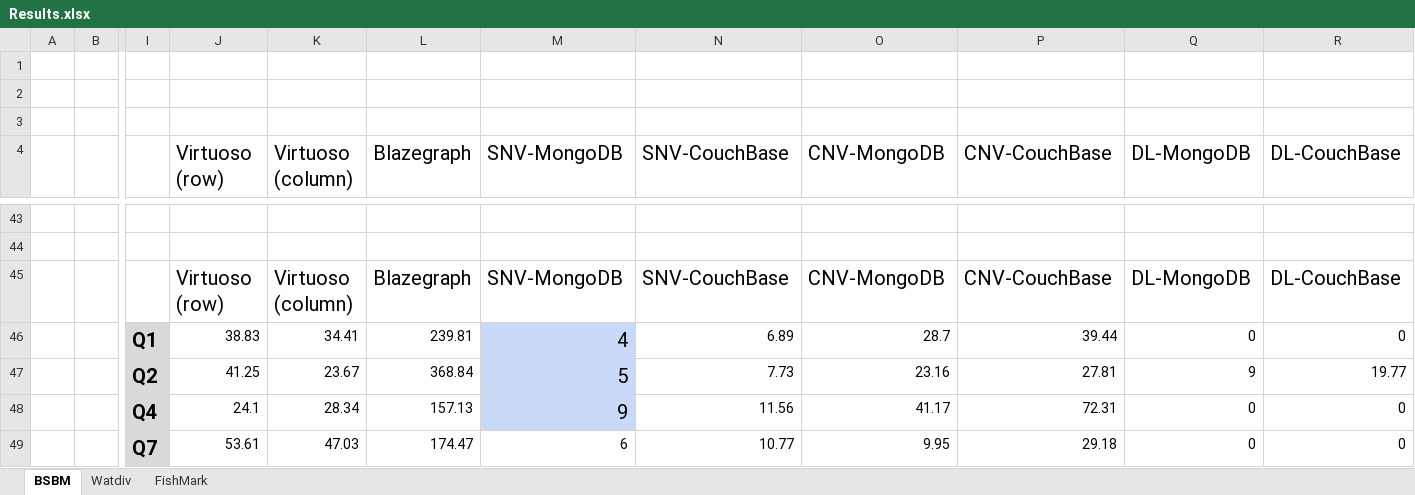
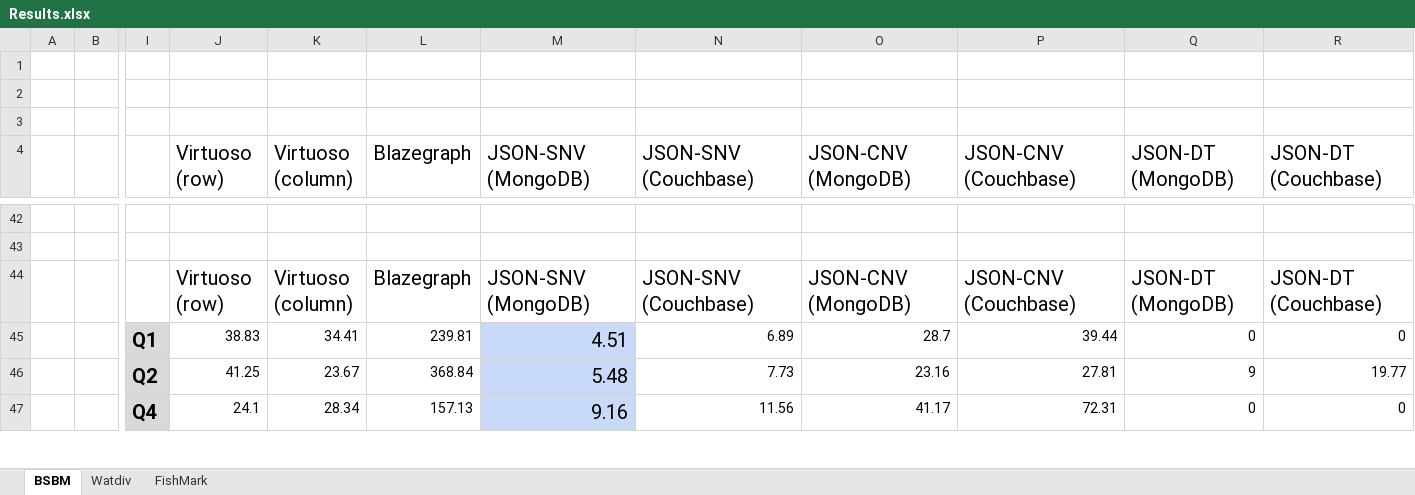
Before and after one commit to m-salehpour/JSON-DM, an Excel workbook: Results/Results.xlsx, sheet BSBM, drawn as a sheet; only a part is shown, gaps mark what is left out; values as stored, in another font and other column widths than the file's, no borders; charts and pictures not drawn; removed rows and columns are numbered as before the commit, all else as after; rows hold the shown columns only; the diff covers the shown part only; the diff names each change by its address in the sheet, - before the commit and + after, or states it on an @@ line.

```diff
--- a/Results/Results.xlsx (sheet BSBM)
+++ b/Results/Results.xlsx (sheet BSBM)
-M4: SNV-MongoDB
+M4: JSON-SNV (MongoDB)
-N4: SNV-CouchBase
+N4: JSON-SNV (Couchbase)
-O4: CNV-MongoDB
+O4: JSON-CNV (MongoDB)
-P4: CNV-CouchBase
+P4: JSON-CNV (Couchbase)
-Q4: DL-MongoDB
+Q4: JSON-DT (MongoDB)
-R4: DL-CouchBase
+R4: JSON-DT (Couchbase)
-M44 (JSON-SNV (MongoDB)): SNV-MongoDB
+M44 (JSON-SNV (MongoDB)): JSON-SNV (MongoDB)
-N44 (JSON-SNV (Couchbase)): SNV-CouchBase
+N44 (JSON-SNV (Couchbase)): JSON-SNV (Couchbase)
-O44 (JSON-CNV (MongoDB)): CNV-MongoDB
+O44 (JSON-CNV (MongoDB)): JSON-CNV (MongoDB)
-P44 (JSON-CNV (Couchbase)): CNV-CouchBase
+P44 (JSON-CNV (Couchbase)): JSON-CNV (Couchbase)
-Q44 (JSON-DT (MongoDB)): DL-MongoDB
+Q44 (JSON-DT (MongoDB)): JSON-DT (MongoDB)
-R44 (JSON-DT (Couchbase)): DL-CouchBase
+R44 (JSON-DT (Couchbase)): JSON-DT (Couchbase)
-M45 (JSON-SNV (MongoDB)): 4
+M45 (JSON-SNV (MongoDB)): 4.51
-M46 (JSON-SNV (MongoDB)): 5
+M46 (JSON-SNV (MongoDB)): 5.48
-M47 (JSON-SNV (MongoDB)): 9
+M47 (JSON-SNV (MongoDB)): 9.16
-row 49:  |  | Q7 | 53.61 | 47.03 | 174.47 | 6 | 10.77 | 9.95 | 29.18 | 0 | 0
```
Also changed, not shown: 2 removed rows and 26 edited cells elsewhere in this sheet, sheet Watdiv, sheet FishMark, charts or pictures.
